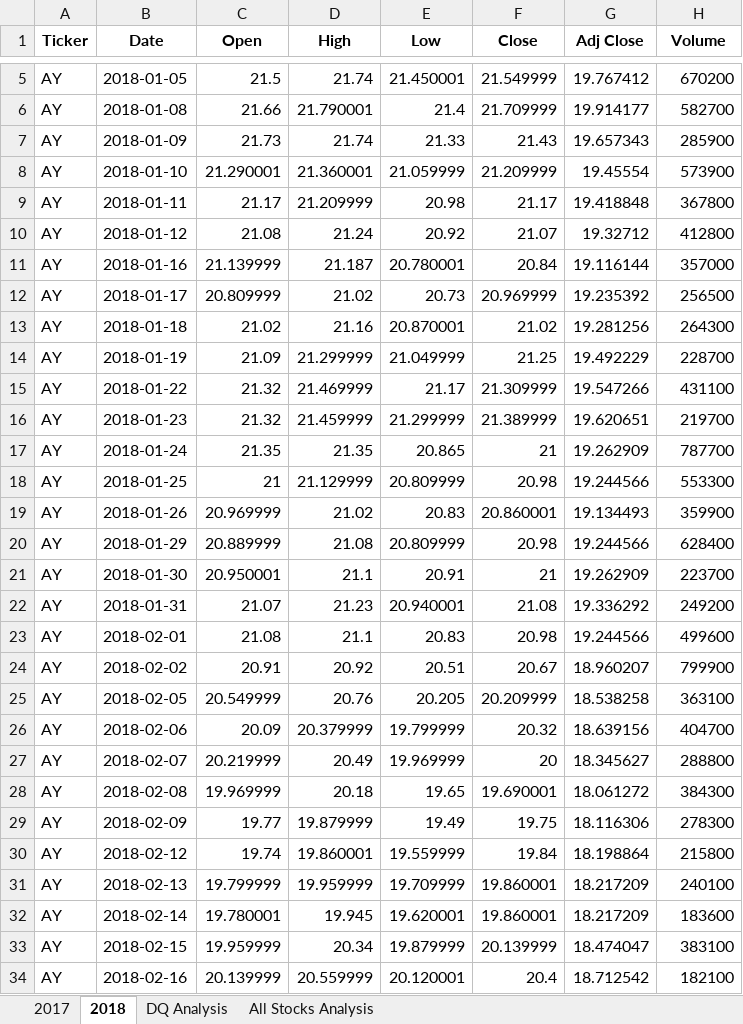
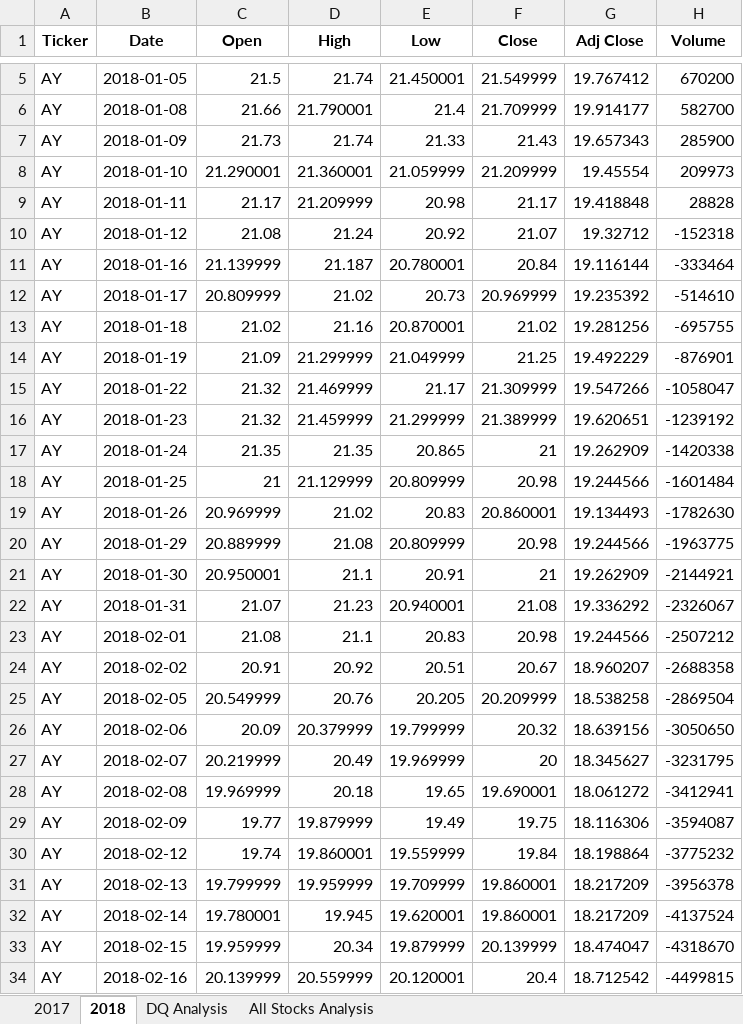
Before and after one commit to mdharrison17/stock-analysis, an Excel workbook: green_stocks.xlsm, sheet 2018, drawn as a sheet; only a part is shown, gaps mark what is left out; values as stored, in another font and other column widths than the file's, no borders; the diff covers the shown part only; the diff names each change by its address in the sheet, - before the commit and + after, or states it on an @@ line.

Commit message:
Changes started for Challenge 2

```diff
--- a/green_stocks.xlsm (sheet 2018)
+++ b/green_stocks.xlsm (sheet 2018)
-H8 (Volume): 573900
+H8 (Volume): 209973
-H9 (Volume): 367800
+H9 (Volume): 28828
-H10 (Volume): 412800
+H10 (Volume): -152318
-H11 (Volume): 357000
+H11 (Volume): -333464
-H12 (Volume): 256500
+H12 (Volume): -514610
-H13 (Volume): 264300
+H13 (Volume): -695755
-H14 (Volume): 228700
+H14 (Volume): -876901
-H15 (Volume): 431100
+H15 (Volume): -1058047
-H16 (Volume): 219700
+H16 (Volume): -1239192
-H17 (Volume): 787700
+H17 (Volume): -1420338
-H18 (Volume): 553300
+H18 (Volume): -1601484
-H19 (Volume): 359900
+H19 (Volume): -1782630
-H20 (Volume): 628400
+H20 (Volume): -1963775
-H21 (Volume): 223700
+H21 (Volume): -2144921
-H22 (Volume): 249200
+H22 (Volume): -2326067
-H23 (Volume): 499600
+H23 (Volume): -2507212
-H24 (Volume): 799900
+H24 (Volume): -2688358
-H25 (Volume): 363100
+H25 (Volume): -2869504
-H26 (Volume): 404700
+H26 (Volume): -3050650
-H27 (Volume): 288800
+H27 (Volume): -3231795
-H28 (Volume): 384300
+H28 (Volume): -3412941
-H29 (Volume): 278300
+H29 (Volume): -3594087
-H30 (Volume): 215800
+H30 (Volume): -3775232
-H31 (Volume): 240100
+H31 (Volume): -3956378
-H32 (Volume): 183600
+H32 (Volume): -4137524
-H33 (Volume): 383100
+H33 (Volume): -4318670
-H34 (Volume): 182100
+H34 (Volume): -4499815
```
Also changed, not shown: 220 edited cells elsewhere in this sheet, sheet All Stocks Analysis, charts or pictures.
